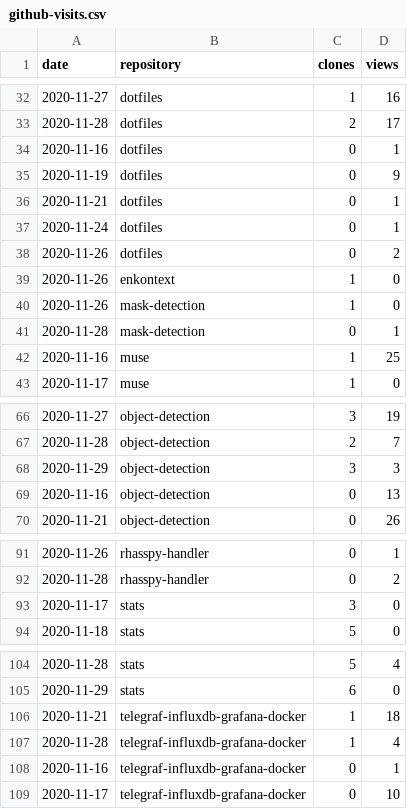
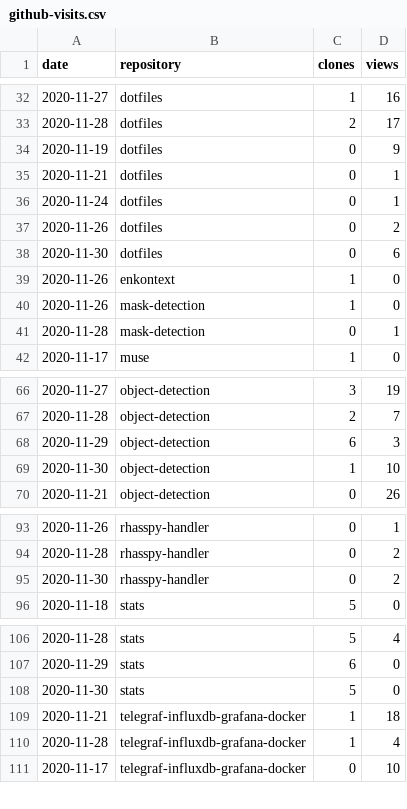
Before and after one commit to cristianpb/stats, a CSV file: github-visits.csv, drawn as a sheet; only a part is shown, gaps mark what is left out; the diff covers the shown part only.

```diff
--- a/github-visits.csv
+++ b/github-visits.csv
@@ -33,3 +33,2 @@ date,repository,clones,views
 2020-11-28,dotfiles,2,17
-2020-11-16,dotfiles,0,1
 2020-11-19,dotfiles,0,9
@@ -38,2 +37,3 @@ date,repository,clones,views
 2020-11-26,dotfiles,0,2
+2020-11-30,dotfiles,0,6
 2020-11-26,enkontext,1,0
@@ -41,3 +41,2 @@ date,repository,clones,views
 2020-11-28,mask-detection,0,1
-2020-11-16,muse,1,25
 2020-11-17,muse,1,0
@@ -67,4 +67,4 @@ date,repository,clones,views
 2020-11-28,object-detection,2,7
-2020-11-29,object-detection,3,3
-2020-11-16,object-detection,0,13
+2020-11-29,object-detection,6,3
+2020-11-30,object-detection,1,10
 2020-11-21,object-detection,0,26
@@ -92,3 +94,3 @@ date,repository,clones,views
 2020-11-28,rhasspy-handler,0,2
-2020-11-17,stats,3,0
+2020-11-30,rhasspy-handler,0,2
 2020-11-18,stats,5,0
@@ -105,5 +107,5 @@ date,repository,clones,views
 2020-11-29,stats,6,0
+2020-11-30,stats,5,0
 2020-11-21,telegraf-influxdb-grafana-docker,1,18
 2020-11-28,telegraf-influxdb-grafana-docker,1,4
-2020-11-16,telegraf-influxdb-grafana-docker,0,1
 2020-11-17,telegraf-influxdb-grafana-docker,0,10
```
Also changed, not shown: 5 added rows and 2 removed rows elsewhere in this file, github-repositories.csv.
